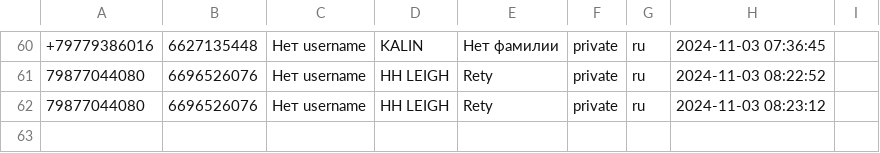
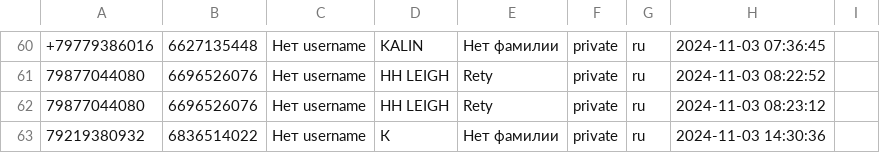
Before and after one commit to TheFoZzY/usersFRONEST, a CSV file: users.csv, drawn as a sheet; only a part is shown, gaps mark what is left out; the diff names each change by its address in the sheet, - before the commit and + after, or states it on an @@ line.

Commit message:
Обновлен файл users.csv

```diff
--- a/users.csv
+++ b/users.csv
+row 63: 79219380932 | 6836514022 | Нет username | К | Нет фамилии | private | ru | 2024-11-03 14:30:36
```
